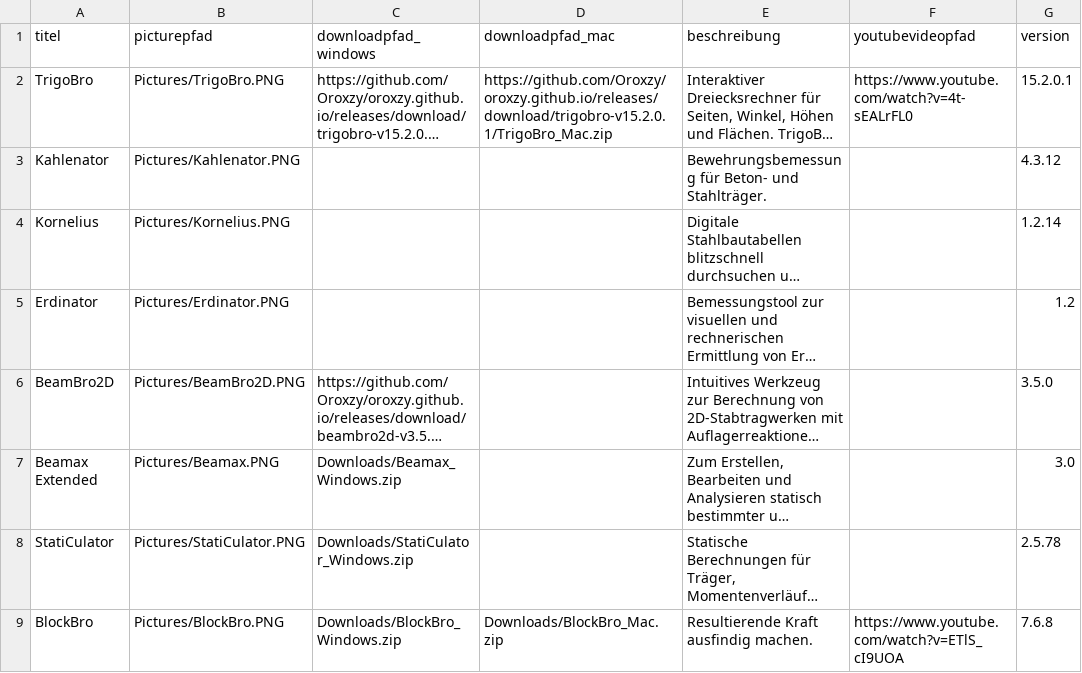
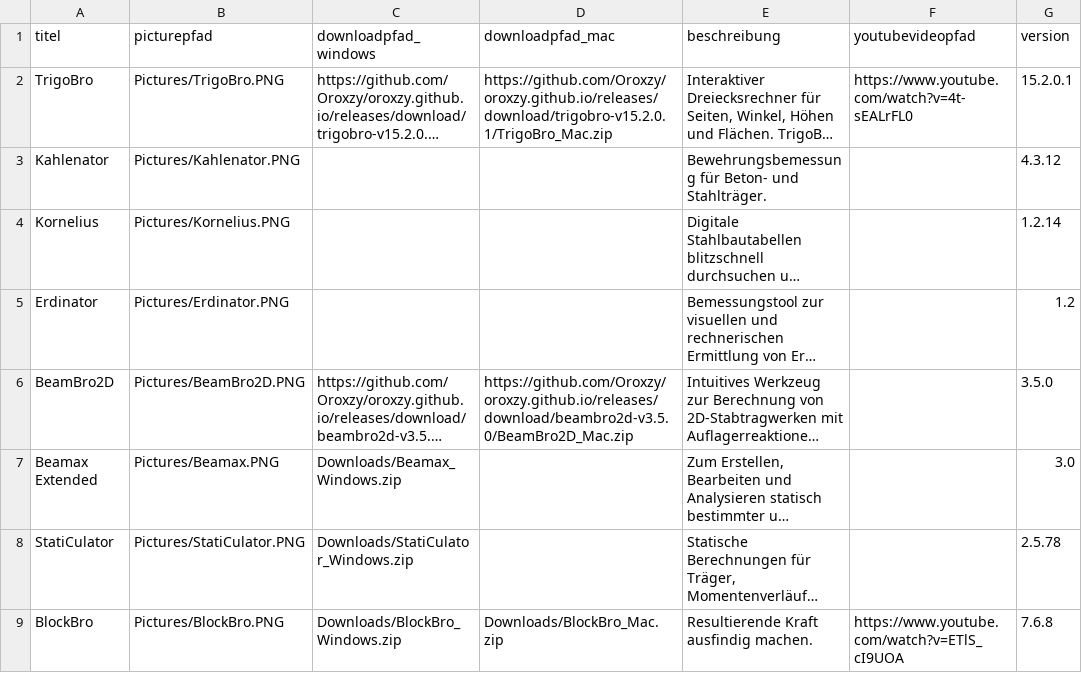
Before and after one commit to Oroxzy/oroxzy.github.io, a CSV file: downloads.csv, drawn as a sheet; only a part is shown; long unchanged cells end in …; the diff names each change by its address in the sheet, - before the commit and + after, or states it on an @@ line.

Commit message:
Add BeamBro2D Mac download

```diff
--- a/downloads.csv
+++ b/downloads.csv
-D6 (downloadpfad_mac): (empty)
+D6 (downloadpfad_mac): https://github.com/Oroxzy/oroxzy.github.io/releases/download/beambro2d-v3.5.0/BeamBro2D_Mac.zip
```
Also changed, not shown: 1 other file.
